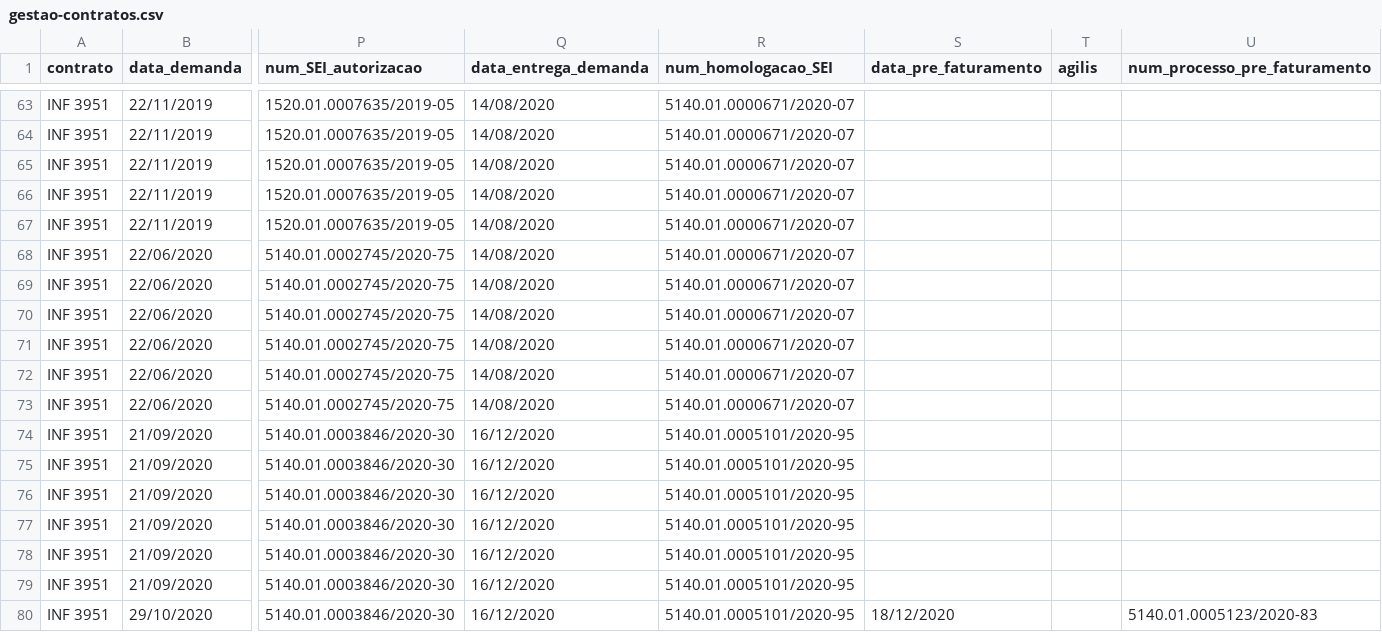
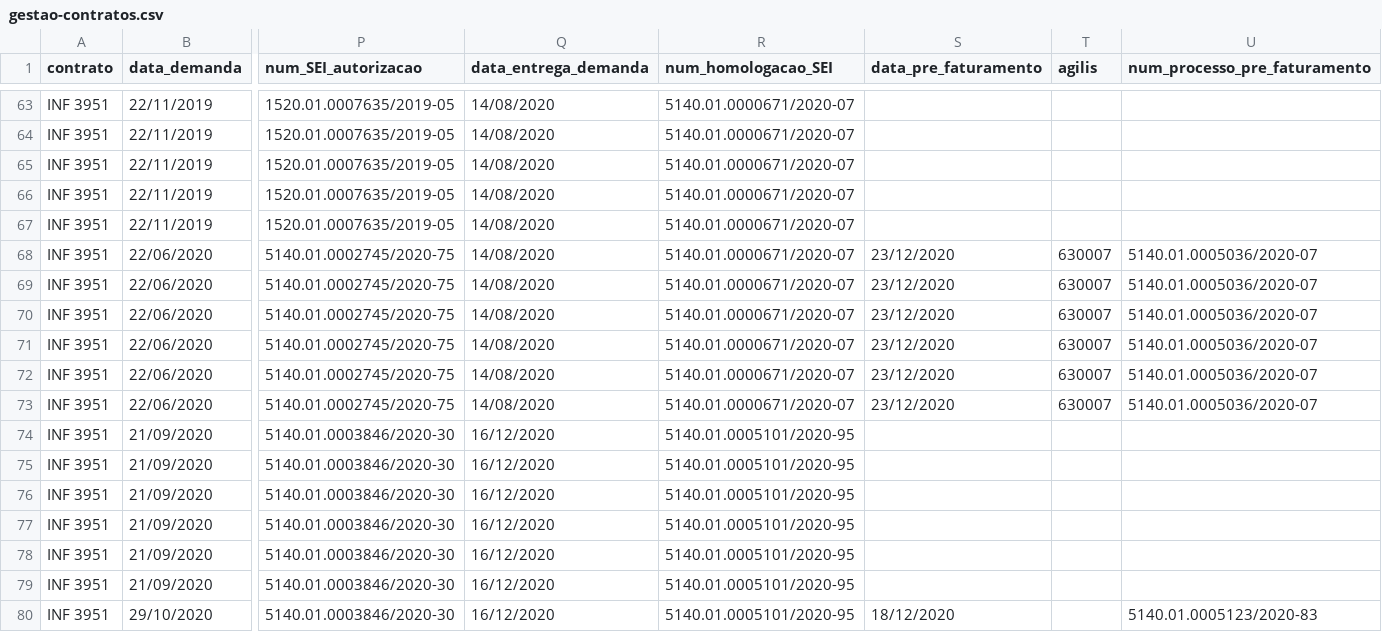
Before and after one commit to transparencia-mg/gestao-contratos, a CSV file: gestao-contratos.csv, drawn as a sheet; only a part is shown, gaps mark what is left out; the diff names each change by its address in the sheet, - before the commit and + after, or states it on an @@ line.

Commit message:
Adiciona informacoes de faturamento da demanda de correcadoa da pesquisa avancada de compras e contratos

```diff
--- a/gestao-contratos.csv
+++ b/gestao-contratos.csv
-S68:S73 (data_pre_faturamento): (empty)
+S68:S73 (data_pre_faturamento): 23/12/2020
-T68:T73 (agilis): (empty)
+T68:T73 (agilis): 630007
-U68:U73 (num_processo_pre_faturamento): (empty)
+U68:U73 (num_processo_pre_faturamento): 5140.01.0005036/2020-07
```
